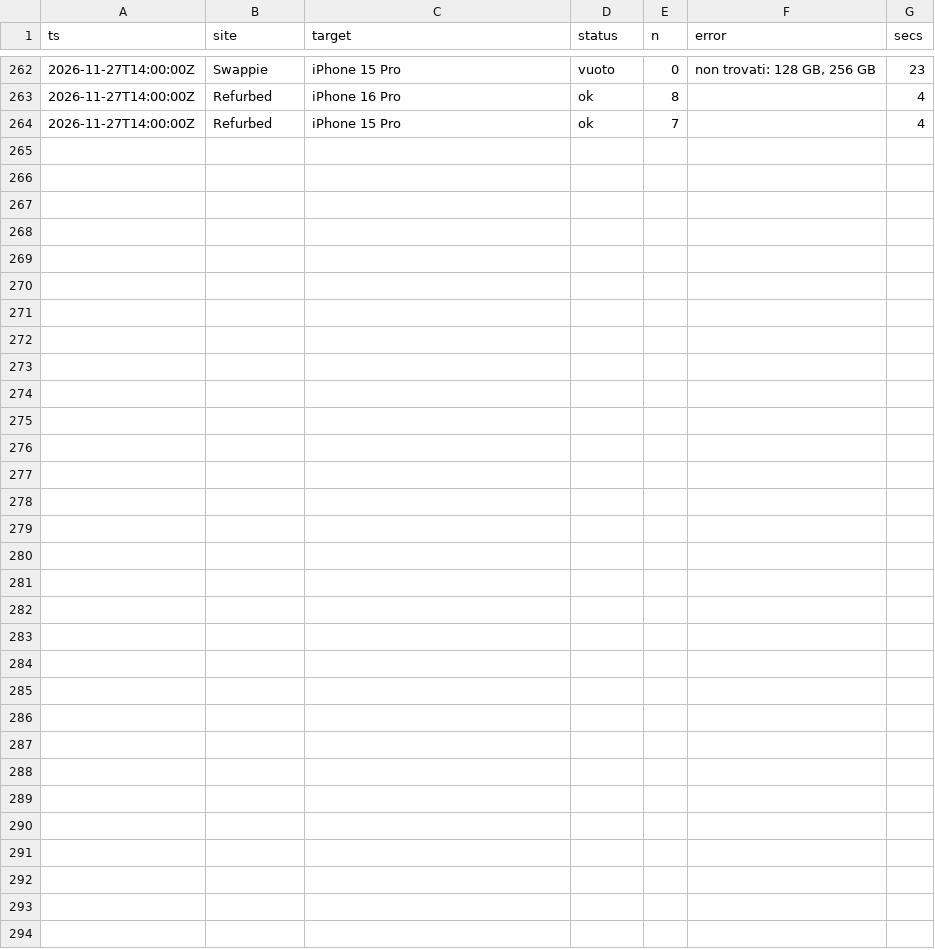
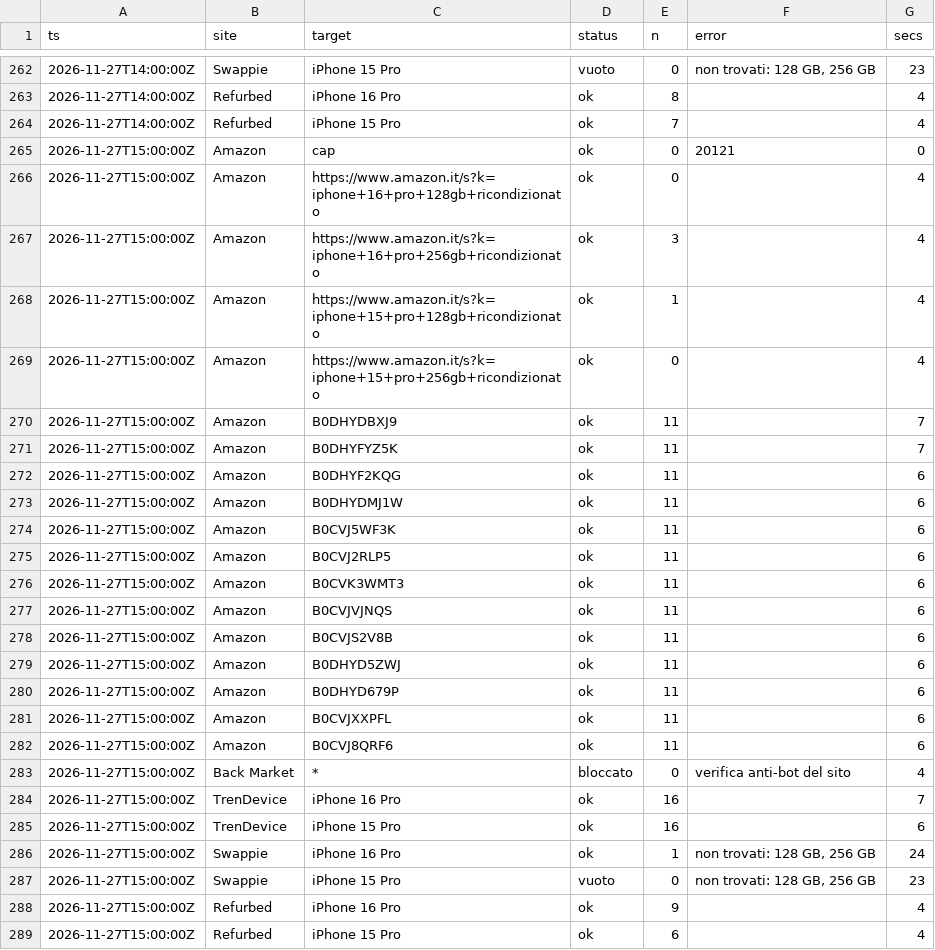
Before and after one commit to simonespasiano/iphone-price-monitor, a CSV file: data/runs/2026-11.csv, drawn as a sheet; only a part is shown, gaps mark what is left out; the diff names each change by its address in the sheet, - before the commit and + after, or states it on an @@ line.

```diff
--- a/data/runs/2026-11.csv
+++ b/data/runs/2026-11.csv
+row 265: 2026-11-27T15:00:00Z | Amazon | cap | ok | 0 | 20121‌ | 0
+row 266: 2026-11-27T15:00:00Z | Amazon | https://www.amazon.it/s?k=iphone+16+pro+128gb+ricondizionato | ok | 0 |  | 4
+row 267: 2026-11-27T15:00:00Z | Amazon | https://www.amazon.it/s?k=iphone+16+pro+256gb+ricondizionato | ok | 3 |  | 4
+row 268: 2026-11-27T15:00:00Z | Amazon | https://www.amazon.it/s?k=iphone+15+pro+128gb+ricondizionato | ok | 1 |  | 4
+row 269: 2026-11-27T15:00:00Z | Amazon | https://www.amazon.it/s?k=iphone+15+pro+256gb+ricondizionato | ok | 0 |  | 4
+row 270: 2026-11-27T15:00:00Z | Amazon | B0DHYDBXJ9 | ok | 11 |  | 7
+row 271: 2026-11-27T15:00:00Z | Amazon | B0DHYFYZ5K | ok | 11 |  | 7
+row 272: 2026-11-27T15:00:00Z | Amazon | B0DHYF2KQG | ok | 11 |  | 6
+row 273: 2026-11-27T15:00:00Z | Amazon | B0DHYDMJ1W | ok | 11 |  | 6
+row 274: 2026-11-27T15:00:00Z | Amazon | B0CVJ5WF3K | ok | 11 |  | 6
+row 275: 2026-11-27T15:00:00Z | Amazon | B0CVJ2RLP5 | ok | 11 |  | 6
+row 276: 2026-11-27T15:00:00Z | Amazon | B0CVK3WMT3 | ok | 11 |  | 6
+row 277: 2026-11-27T15:00:00Z | Amazon | B0CVJVJNQS | ok | 11 |  | 6
+row 278: 2026-11-27T15:00:00Z | Amazon | B0CVJS2V8B | ok | 11 |  | 6
+row 279: 2026-11-27T15:00:00Z | Amazon | B0DHYD5ZWJ | ok | 11 |  | 6
+row 280: 2026-11-27T15:00:00Z | Amazon | B0DHYD679P | ok | 11 |  | 6
+row 281: 2026-11-27T15:00:00Z | Amazon | B0CVJXXPFL | ok | 11 |  | 6
+row 282: 2026-11-27T15:00:00Z | Amazon | B0CVJ8QRF6 | ok | 11 |  | 6
+row 283: 2026-11-27T15:00:00Z | Back Market | * | bloccato | 0 | verifica anti-bot del sito | 4
+row 284: 2026-11-27T15:00:00Z | TrenDevice | iPhone 16 Pro | ok | 16 |  | 7
+row 285: 2026-11-27T15:00:00Z | TrenDevice | iPhone 15 Pro | ok | 16 |  | 6
+row 286: 2026-11-27T15:00:00Z | Swappie | iPhone 16 Pro | ok | 1 | non trovati: 128 GB, 256 GB | 24
+row 287: 2026-11-27T15:00:00Z | Swappie | iPhone 15 Pro | vuoto | 0 | non trovati: 128 GB, 256 GB | 23
+row 288: 2026-11-27T15:00:00Z | Refurbed | iPhone 16 Pro | ok | 9 |  | 4
+row 289: 2026-11-27T15:00:00Z | Refurbed | iPhone 15 Pro | ok | 6 |  | 4
```
Also changed, not shown: 7 other files.
